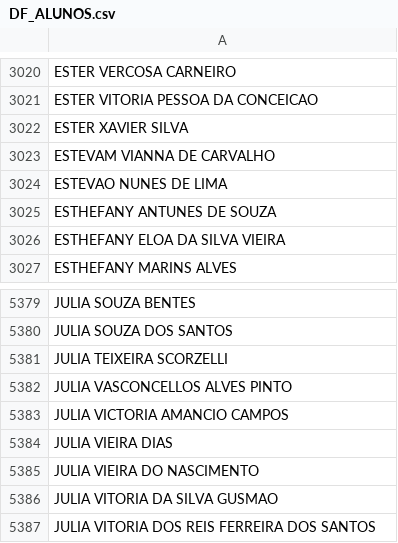
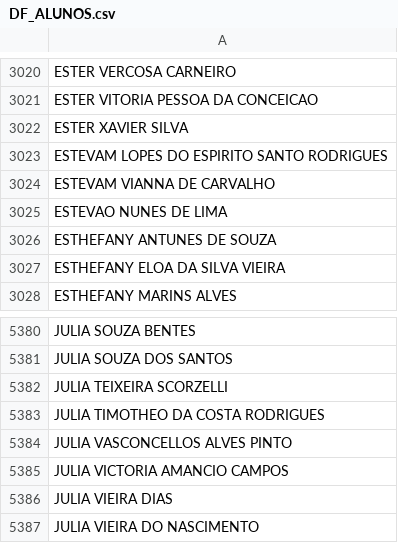
Before and after one commit to CaetaDesenv/caeta-desenv, a CSV file: DF_ALUNOS.csv, drawn as a sheet; only a part is shown, gaps mark what is left out; the shorter side is filled out with more unchanged rows.

```diff
--- a/DF_ALUNOS.csv
+++ b/DF_ALUNOS.csv
@@ -3022,2 +3022,3 @@ ESTER VITORIA PESSOA DA CONCEICAO
 ESTER XAVIER SILVA
+ESTEVAM LOPES DO ESPIRITO SANTO RODRIGUES
 ESTEVAM VIANNA DE CARVALHO
@@ -5381,2 +5382,3 @@ JULIA SOUZA DOS SANTOS
 JULIA TEIXEIRA SCORZELLI
+JULIA TIMOTHEO DA COSTA RODRIGUES
 JULIA VASCONCELLOS ALVES PINTO
```
Also changed, not shown: DF_BENEFICIOS.csv, DF_BENEFICIOSI.csv, 9 other files.
